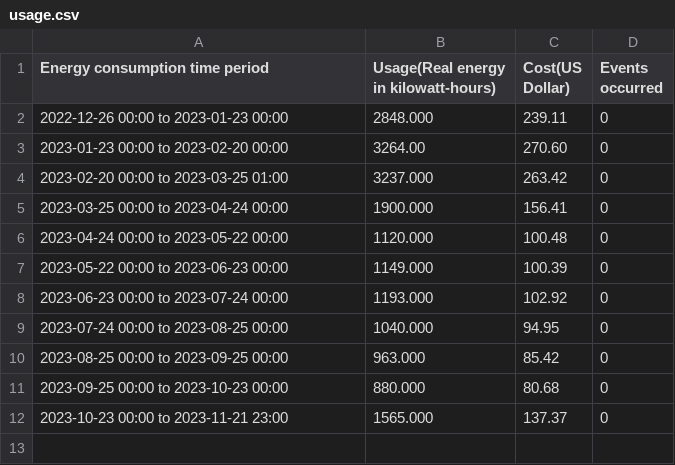
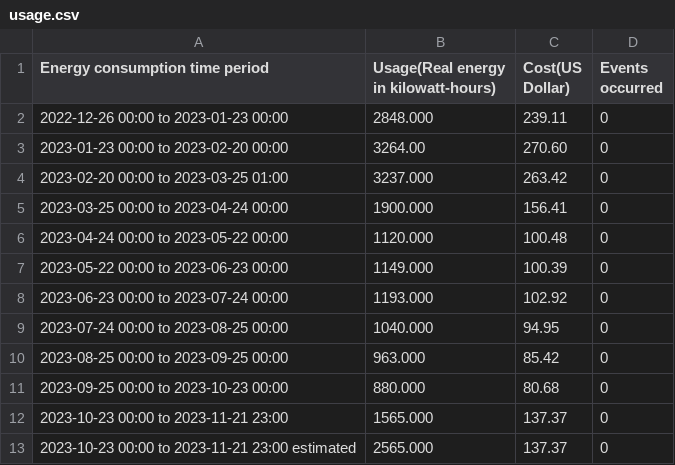
Before and after one commit to mrpossoms/solar-array-design, a CSV file: usage.csv, drawn as a sheet; the diff names each change by its address in the sheet, - before the commit and + after, or states it on an @@ line.

```diff
--- a/usage.csv
+++ b/usage.csv
+row 13: 2023-10-23 00:00 to 2023-11-21 23:00 estimated | 2565.000 | 137.37 | 0
```
Also changed, not shown: 5 other files.
